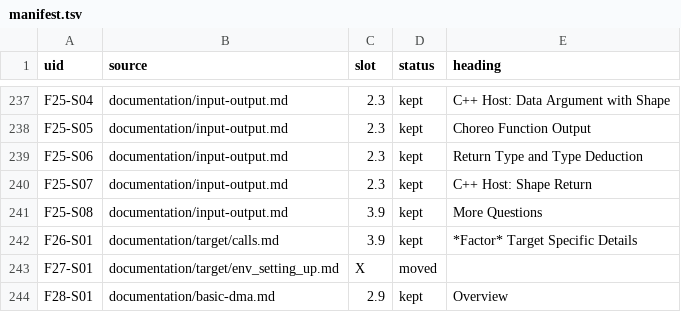
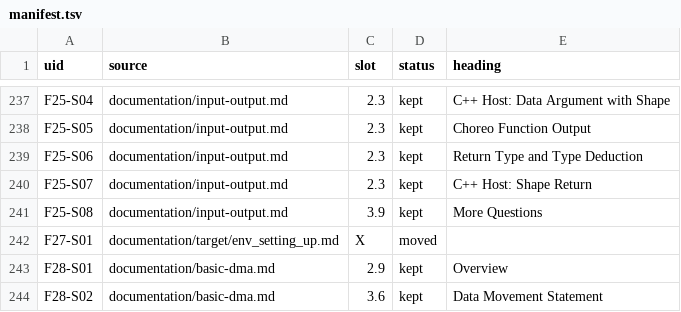
Before and after one commit to LancerLab/croqtile-tutorial, a TSV file: programming-guide/build/manifest.tsv, drawn as a sheet; only a part is shown, gaps mark what is left out; the shorter side is filled out with more unchanged rows; the diff names each change by its address in the sheet, - before the commit and + after, or states it on an @@ line.

Commit message:
Remove the "factor" target page
why: `documentation/target/calls.md` described a target named *factor* with
C-linkage device functions and a `-kt` wrapper workaround, but no such target
exists. `choreo --help-target` lists gpu, gcu, cc, hip, topscc, hetero and
cute only, and `-kt` is a hidden experimental flag. The page was registered as
unit F26-S01 and typeset in the guide at 3.9, so both the website and the PDF
taught a compilation mode a reader cannot invoke.

Result:
- `documentation/target/calls.md` deleted; the F26 entry is gone from
  `UNIT-REGISTRY.md` and the dangling `!INCLUDE_IF_EXISTS` line is removed
  from `call-in-croqtile.src.md`.
- The guide drops F26-S01 (45 files, 336 units); "Factor", "factor target",
  "choreo-factor" and "-kt" no longer appear in either PDF.
- The orphaned F26-S01 translation block is removed from
  `translation/zh/units-ch3.md` and the regenerated template; the translation
  check still reports 0 missing keys and 0 tag mismatches.
- Both editions rebuild at 133 pages.

Gate: cleanup

```diff
--- a/programming-guide/build/manifest.tsv
+++ b/programming-guide/build/manifest.tsv
-row 242: F26-S01 | documentation/target/calls.md | 3.9 | kept | *Factor* Target Specific Details
```
Also changed, not shown: 19 other files.
